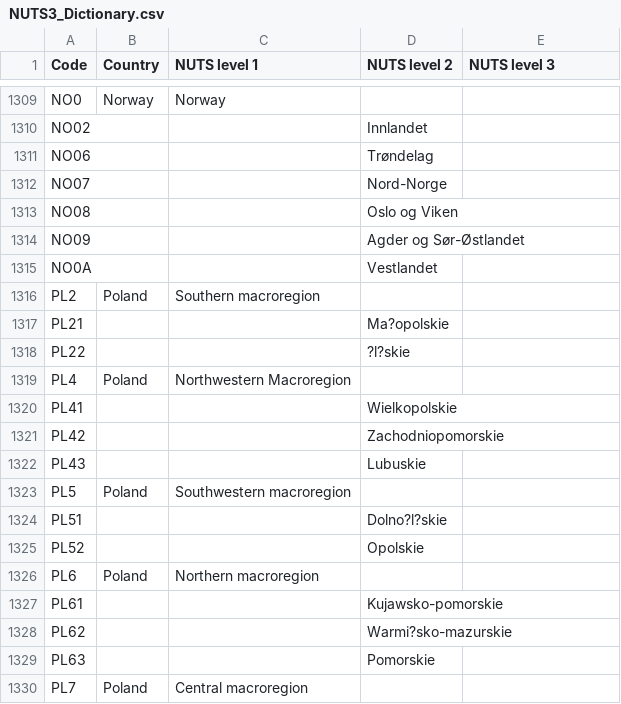
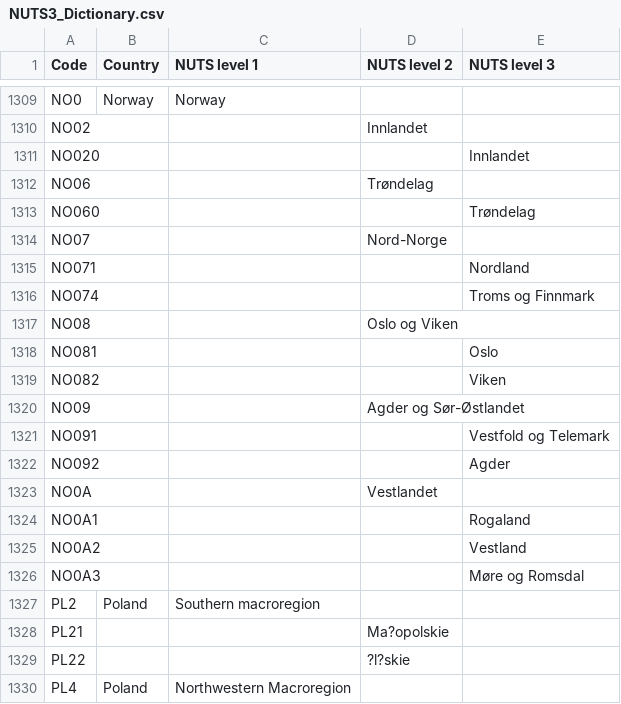
Before and after one commit to openENTRANCE/Model-linkage-Legacy, a CSV file: Region/NUTS3_Dictionary.csv, drawn as a sheet; only a part is shown, gaps mark what is left out; the shorter side is filled out with more unchanged rows.

Commit message:
Update NUTS3_Dictionary.csv

```diff
--- a/Region/NUTS3_Dictionary.csv
+++ b/Region/NUTS3_Dictionary.csv
@@ -1310,7 +1310,18 @@ NO0,Norway,Norway,,
 NO02,,,Innlandet,
+NO020,,,,Innlandet
 NO06,,,Trøndelag,
+NO060,,,,Trøndelag
 NO07,,,Nord-Norge,
+NO071,,,,Nordland
+NO074,,,,Troms og Finnmark
 NO08,,,Oslo og Viken,
+NO081,,,,Oslo
+NO082,,,,Viken
 NO09,,,Agder og Sør-Østlandet,
+NO091,,,,Vestfold og Telemark
+NO092,,,,Agder
 NO0A,,,Vestlandet,
+NO0A1,,,,Rogaland
+NO0A2,,,,Vestland
+NO0A3,,,,Møre og Romsdal
 PL2,Poland,Southern macroregion,,
```
